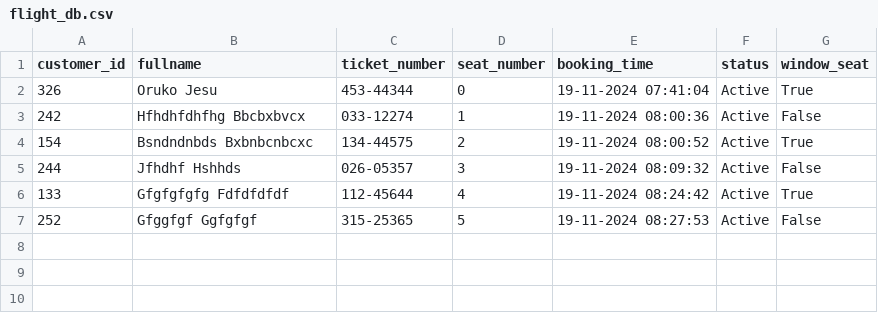
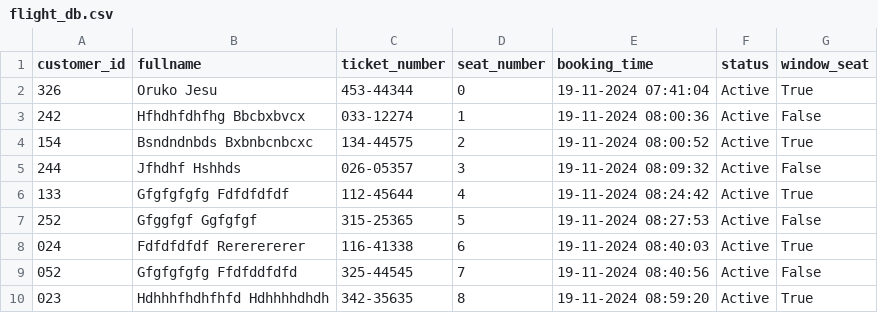
Before and after one commit to Chibu4ril/Airlude-Reservation-App, a CSV file: Airlude coursework/flight_db.csv, drawn as a sheet; the diff names each change by its address in the sheet, - before the commit and + after, or states it on an @@ line.

```diff
--- a/Airlude coursework/flight_db.csv
+++ b/Airlude coursework/flight_db.csv
+row 8: 024 | Fdfdfdfdf Rererererer | 116-41338 | 6 | 19-11-2024 08:40:03 | Active | True
+row 9: 052 | Gfgfgfgfg Ffdfddfdfd | 325-44545 | 7 | 19-11-2024 08:40:56 | Active | False
+row 10: 023 | Hdhhhfhdhfhfd Hdhhhhdhdh | 342-35635 | 8 | 19-11-2024 08:59:20 | Active | True
```
Also changed, not shown: 2 other files.
